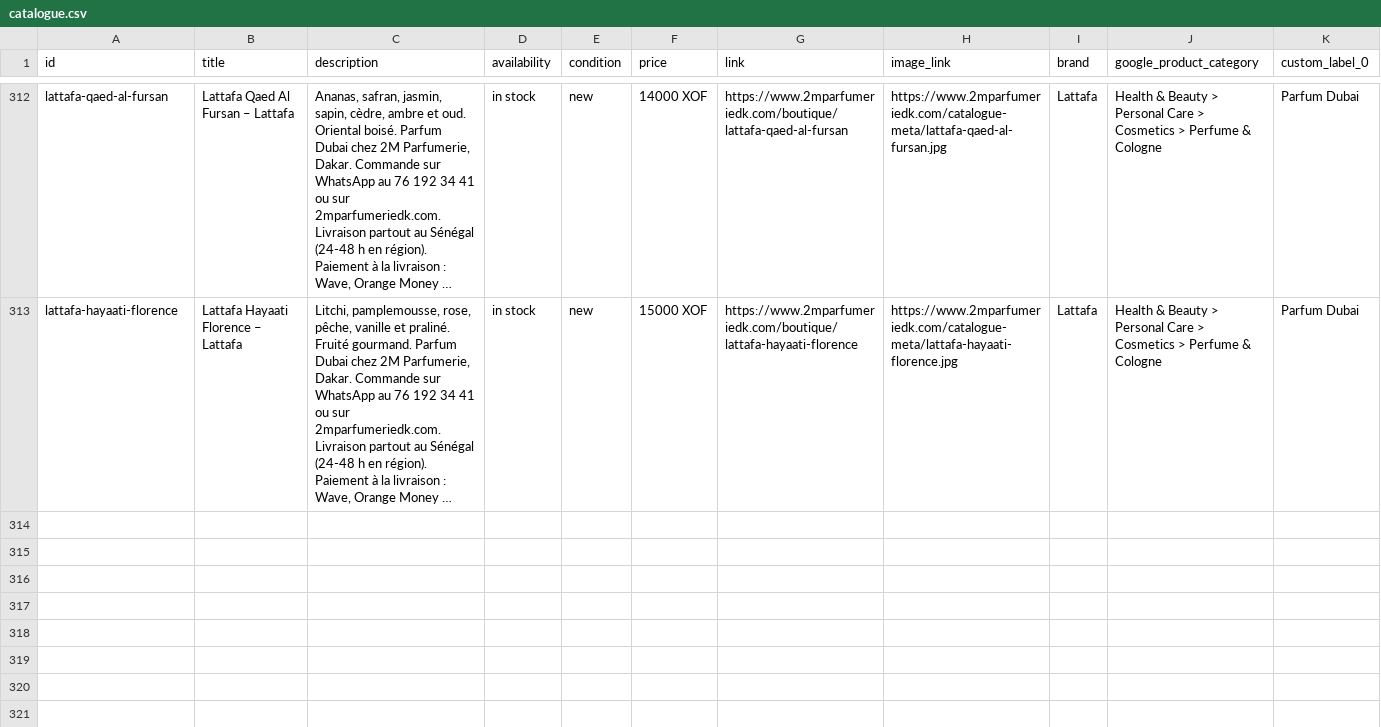
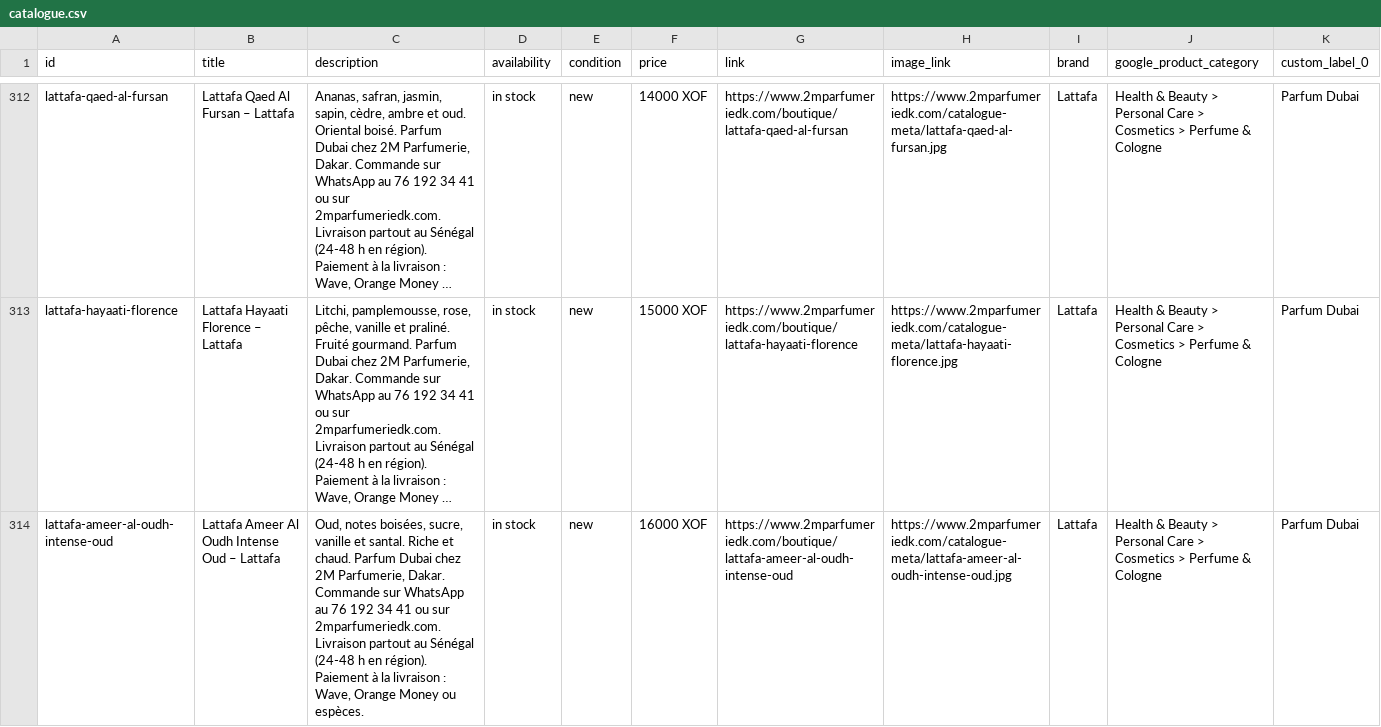
Before and after one commit to madior1991-maker/parfumerie2m-001aedbf, a CSV file: public/catalogue-meta/catalogue.csv, drawn as a sheet; only a part is shown, gaps mark what is left out; long unchanged cells end in …; the diff names each change by its address in the sheet, - before the commit and + after, or states it on an @@ line.

```diff
--- a/public/catalogue-meta/catalogue.csv
+++ b/public/catalogue-meta/catalogue.csv
+row 314: lattafa-ameer-al-oudh-intense-oud | Lattafa Ameer Al Oudh Intense Oud – Lattafa | Oud, notes boisées, sucre, vanille et santal. Riche et chaud. Parfum Dubai chez 2M Parfumerie, Dakar. Commande sur WhatsApp au 76 192 34 41 ou sur 2mparfumeriedk.com. Livraison partout au Sénégal (24-48 h en région). Paiement à la livraison : Wave, Orange Money ou espèces. | in stock | new | 16000 XOF | https://www.2mparfumeriedk.com/boutique/lattafa-ameer-al-oudh-intense-oud | https://www.2mparfumeriedk.com/catalogue-meta/lattafa-ameer-al-oudh-intense-oud.jpg | Lattafa | Health & Beauty > Personal Care > Cosmetics > Perfume & Cologne | Parfum Dubai
```
Also changed, not shown: 8 other files.
